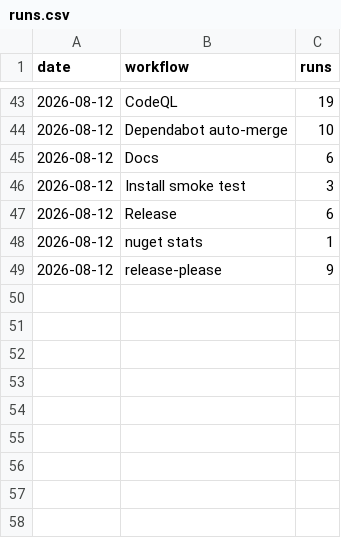
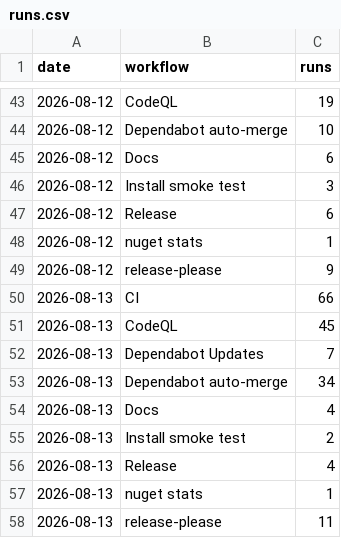
Before and after one commit to Ank-KhoaHo/DocToolkit, a CSV file: runs.csv, drawn as a sheet; only a part is shown, gaps mark what is left out; the diff names each change by its address in the sheet, - before the commit and + after, or states it on an @@ line.

```diff
--- a/runs.csv
+++ b/runs.csv
+row 50: 2026-08-13 | CI | 66
+row 51: 2026-08-13 | CodeQL | 45
+row 52: 2026-08-13 | Dependabot Updates | 7
+row 53: 2026-08-13 | Dependabot auto-merge | 34
+row 54: 2026-08-13 | Docs | 4
+row 55: 2026-08-13 | Install smoke test | 2
+row 56: 2026-08-13 | Release | 4
+row 57: 2026-08-13 | nuget stats | 1
+row 58: 2026-08-13 | release-please | 11
```
Also changed, not shown: downloads.csv, 2 other files.
